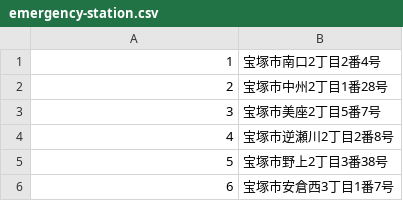
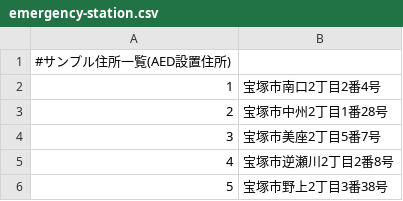
Before and after one commit to kon104/tzuka, a CSV file: welfare/data/emergency-station.csv, drawn as a sheet; only a part is shown; the shorter side is filled out with more unchanged rows.

```diff
--- a/welfare/data/emergency-station.csv
+++ b/welfare/data/emergency-station.csv
@@ -1 +1,2 @@
+#サンプル住所一覧(AED設置住所)
 1,宝塚市南口2丁目2番4号
```
Also changed, not shown: 1 other file.
